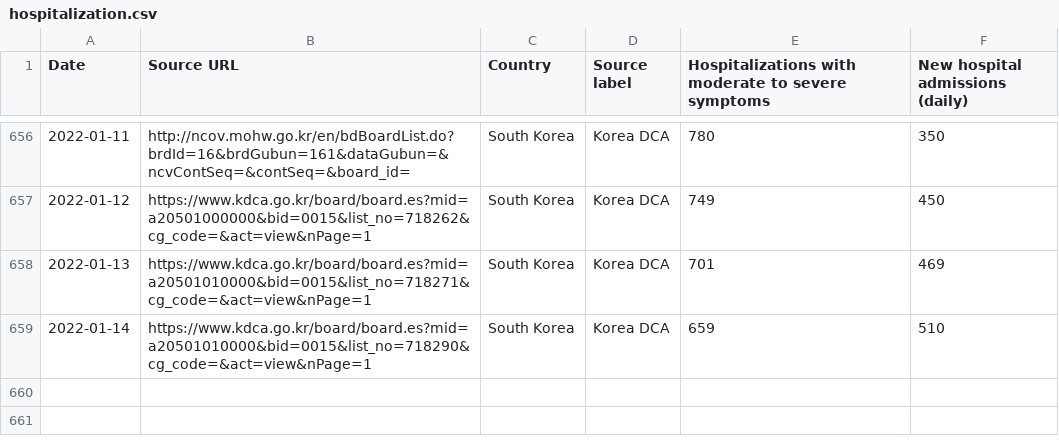
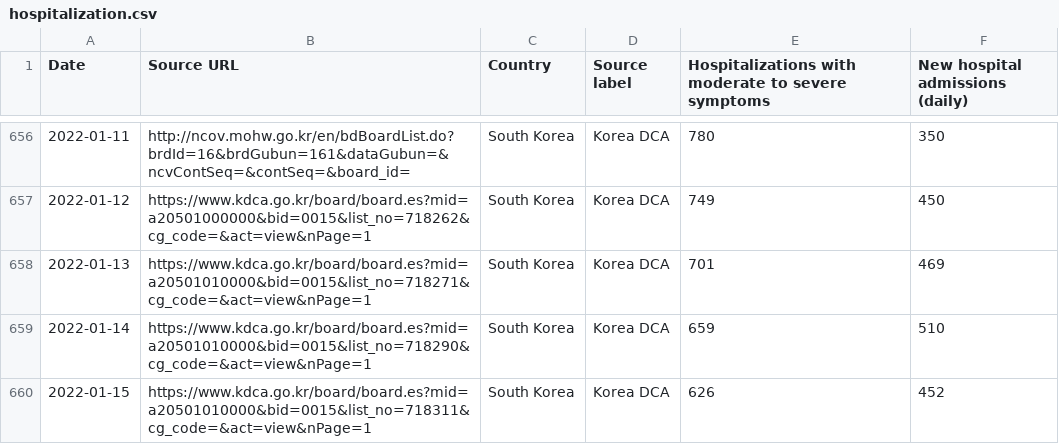
Before and after one commit to WWolf/korea-covid19-hosp-data, a CSV file: hospitalization.csv, drawn as a sheet; only a part is shown, gaps mark what is left out.

Commit message:
2022-01-15 update
* 2022-01-15 00:00 data (so refers to 2021-01-14 admissions and patients status)

```diff
--- a/hospitalization.csv
+++ b/hospitalization.csv
@@ -659 +659,2 @@ Date,Source URL,Country,Source label,Hospitalizations with moderate to severe sy
 2022-01-14,https://www.kdca.go.kr/board/board.es?mid=a20501010000&bid=0015&list_no=718290&cg_code=&act=view&nPage=1,South Korea,Korea DCA,659,510
+2022-01-15,https://www.kdca.go.kr/board/board.es?mid=a20501010000&bid=0015&list_no=718311&cg_code=&act=view&nPage=1,South Korea,Korea DCA,626,452
```
